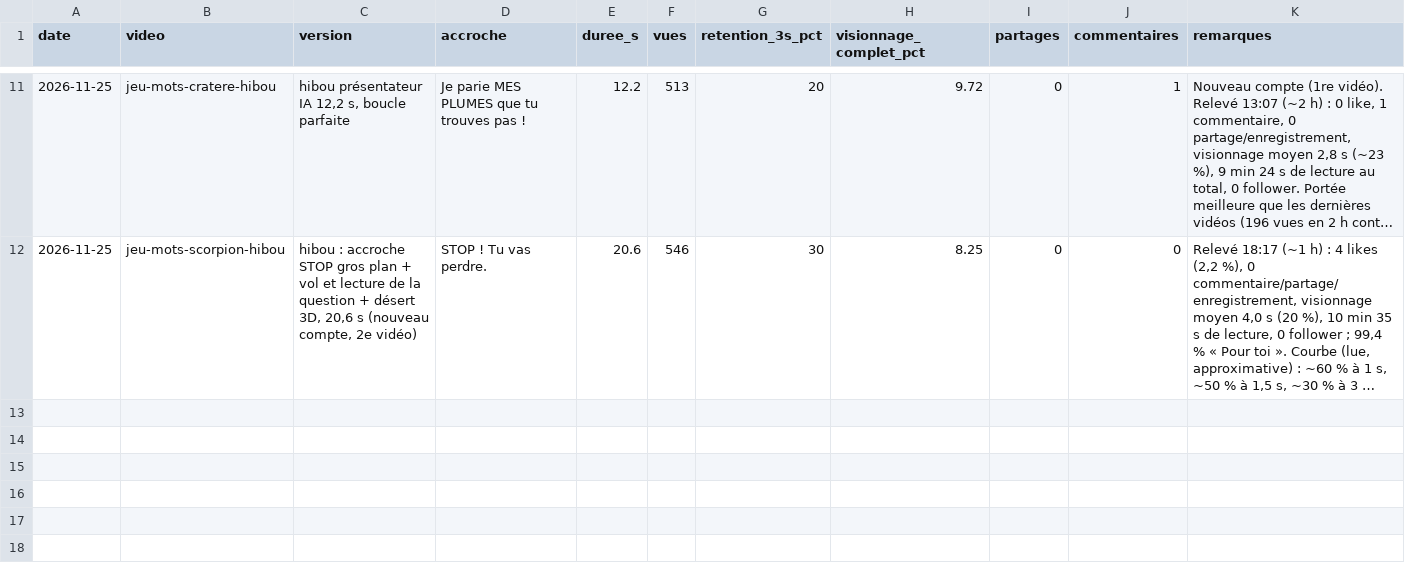
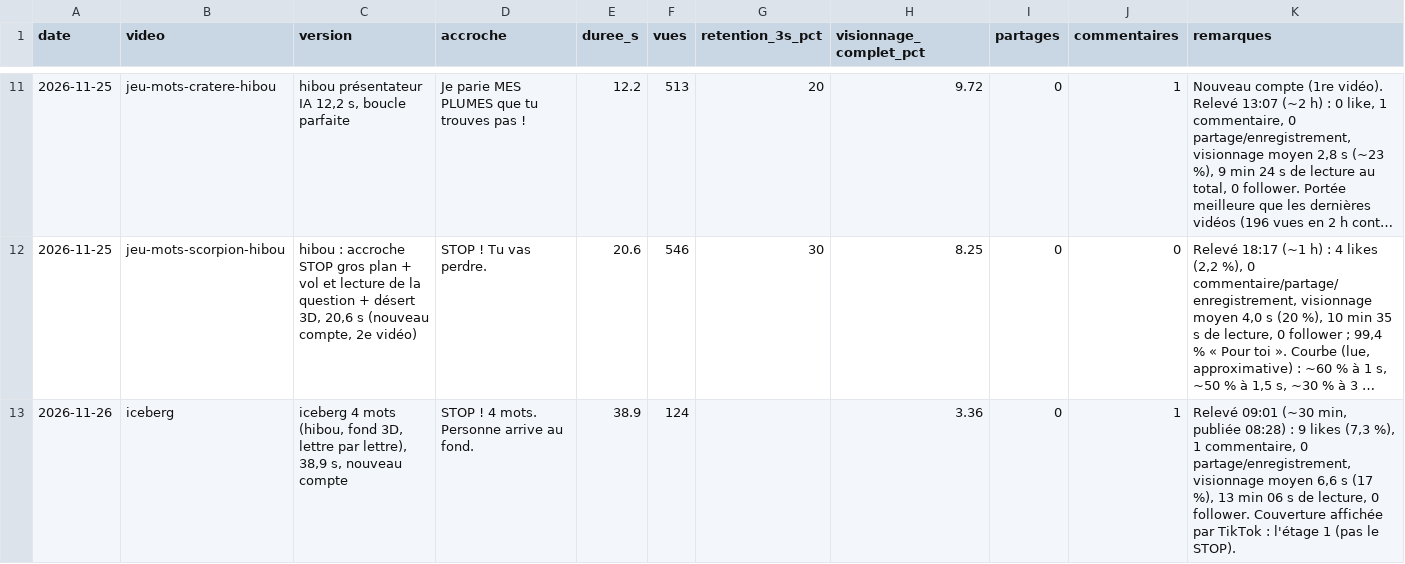
Before and after one commit to Ruli0/DevWeb, a CSV file: terrarium/videos/resultats.csv, drawn as a sheet; only a part is shown, gaps mark what is left out; long unchanged cells end in …; the diff names each change by its address in the sheet, - before the commit and + after, or states it on an @@ line.

```diff
--- a/terrarium/videos/resultats.csv
+++ b/terrarium/videos/resultats.csv
+row 13: 2026-11-26 | iceberg | iceberg 4 mots (hibou, fond 3D, lettre par lettre), 38,9 s, nouveau compte | STOP ! 4 mots. Personne arrive au fond. | 38.9 | 124 |  | 3.36 | 0 | 1 | Relevé 09:01 (~30 min, publiée 08:28) : 9 likes (7,3 %), 1 commentaire, 0 partage/enregistrement, visionnage moyen 6,6 s (17 %), 13 min 06 s de lecture, 0 follower. Couverture affichée par TikTok : l'étage 1 (pas le STOP).
```
Also changed, not shown: 1 other file.
